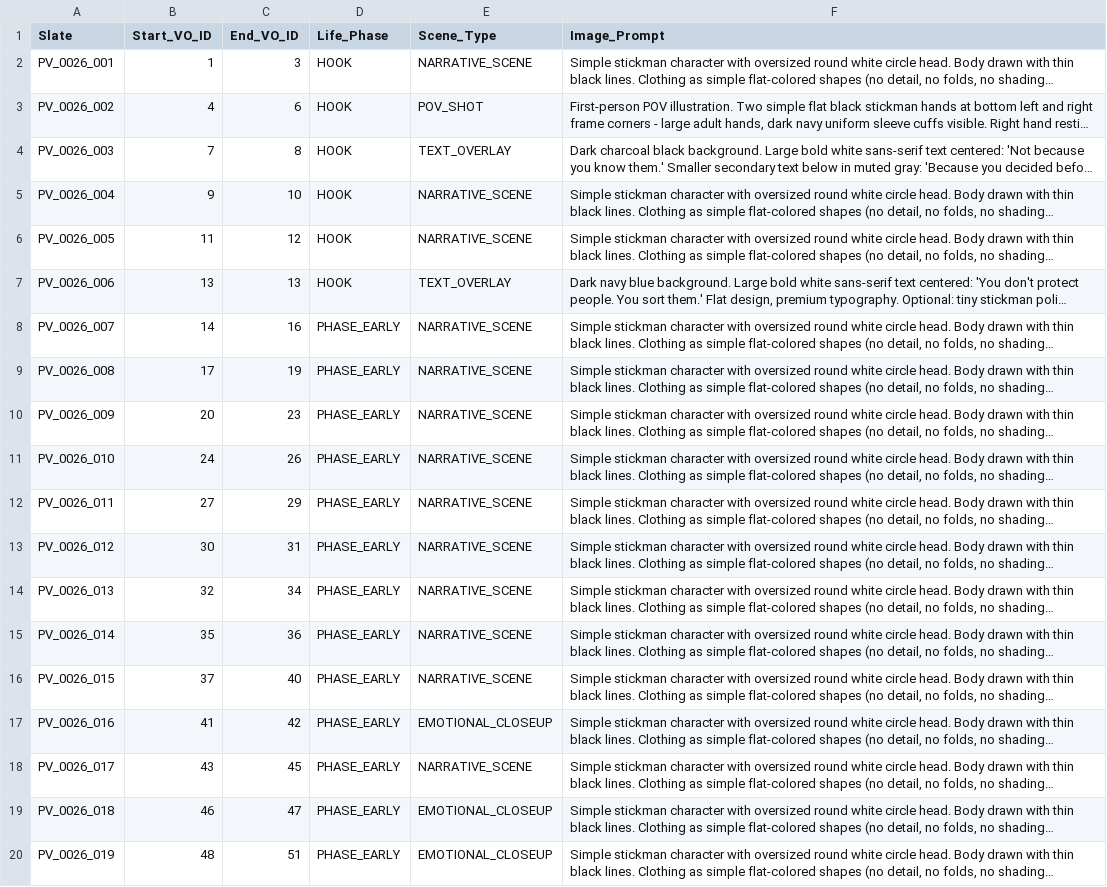
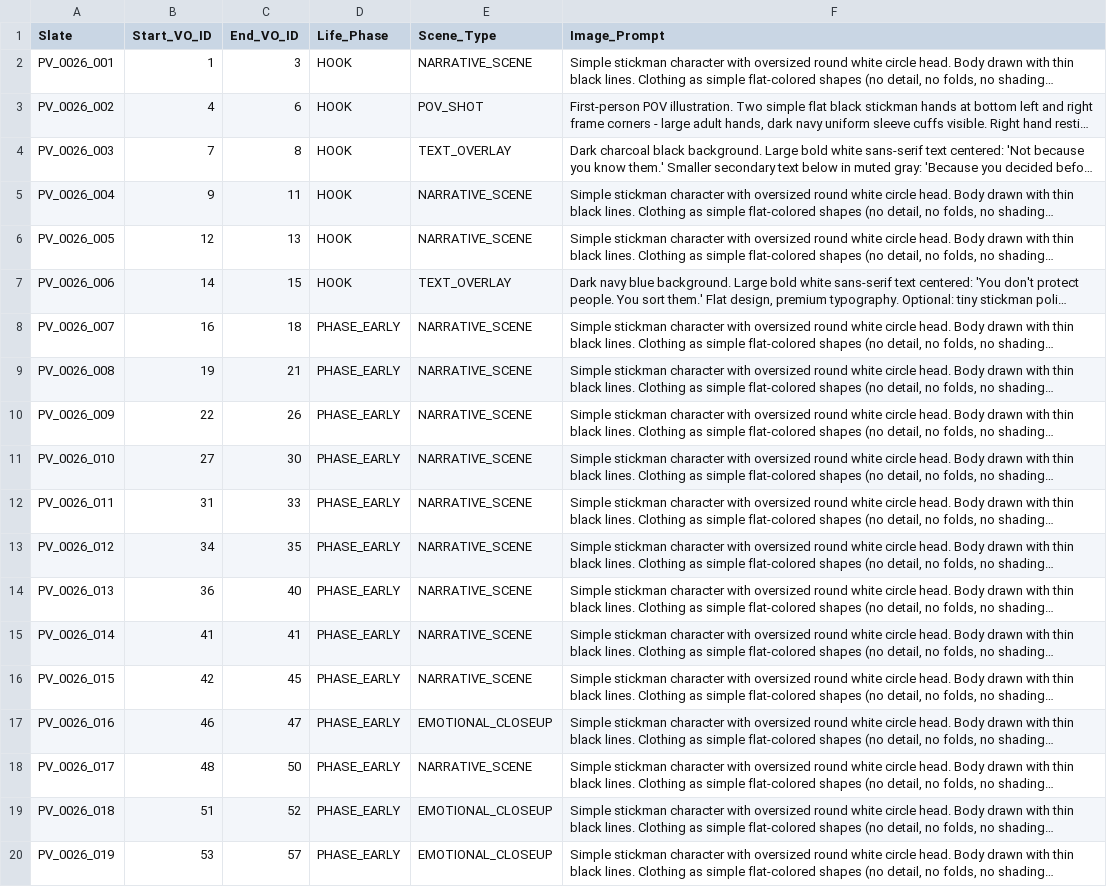
Before and after one commit to Manhlinhmkt/pov-stickmanstyle, a CSV file: pvle/episodes/PV_0026/image_prompts.csv, drawn as a sheet; only a part is shown; long unchanged cells end in …; the diff covers the shown part only; the diff names each change by its address in the sheet, - before the commit and + after, or states it on an @@ line.

```diff
--- a/pvle/episodes/PV_0026/image_prompts.csv
+++ b/pvle/episodes/PV_0026/image_prompts.csv
-C5 (End_VO_ID): 10
+C5 (End_VO_ID): 11
-B6 (Start_VO_ID): 11
+B6 (Start_VO_ID): 12
-C6 (End_VO_ID): 12
+C6 (End_VO_ID): 13
-B7 (Start_VO_ID): 13
+B7 (Start_VO_ID): 14
-C7 (End_VO_ID): 13
+C7 (End_VO_ID): 15
-B8 (Start_VO_ID): 14
+B8 (Start_VO_ID): 16
-C8 (End_VO_ID): 16
+C8 (End_VO_ID): 18
-B9 (Start_VO_ID): 17
+B9 (Start_VO_ID): 19
-C9 (End_VO_ID): 19
+C9 (End_VO_ID): 21
-B10 (Start_VO_ID): 20
+B10 (Start_VO_ID): 22
-C10 (End_VO_ID): 23
+C10 (End_VO_ID): 26
-B11 (Start_VO_ID): 24
+B11 (Start_VO_ID): 27
-C11 (End_VO_ID): 26
+C11 (End_VO_ID): 30
-B12 (Start_VO_ID): 27
+B12 (Start_VO_ID): 31
-C12 (End_VO_ID): 29
+C12 (End_VO_ID): 33
-B13 (Start_VO_ID): 30
+B13 (Start_VO_ID): 34
-C13 (End_VO_ID): 31
+C13 (End_VO_ID): 35
-B14 (Start_VO_ID): 32
+B14 (Start_VO_ID): 36
-C14 (End_VO_ID): 34
+C14 (End_VO_ID): 40
-B15 (Start_VO_ID): 35
+B15 (Start_VO_ID): 41
-C15 (End_VO_ID): 36
+C15 (End_VO_ID): 41
-B16 (Start_VO_ID): 37
+B16 (Start_VO_ID): 42
-C16 (End_VO_ID): 40
+C16 (End_VO_ID): 45
-B17 (Start_VO_ID): 41
+B17 (Start_VO_ID): 46
-C17 (End_VO_ID): 42
+C17 (End_VO_ID): 47
-B18 (Start_VO_ID): 43
+B18 (Start_VO_ID): 48
-C18 (End_VO_ID): 45
+C18 (End_VO_ID): 50
-B19 (Start_VO_ID): 46
+B19 (Start_VO_ID): 51
-C19 (End_VO_ID): 47
+C19 (End_VO_ID): 52
-B20 (Start_VO_ID): 48
+B20 (Start_VO_ID): 53
-C20 (End_VO_ID): 51
+C20 (End_VO_ID): 57
```
Also changed, not shown: 142 edited cells elsewhere in this file, episode_registry.csv, pvle/episodes/PV_0026/illustration_strip_table.csv, 10 other files.
